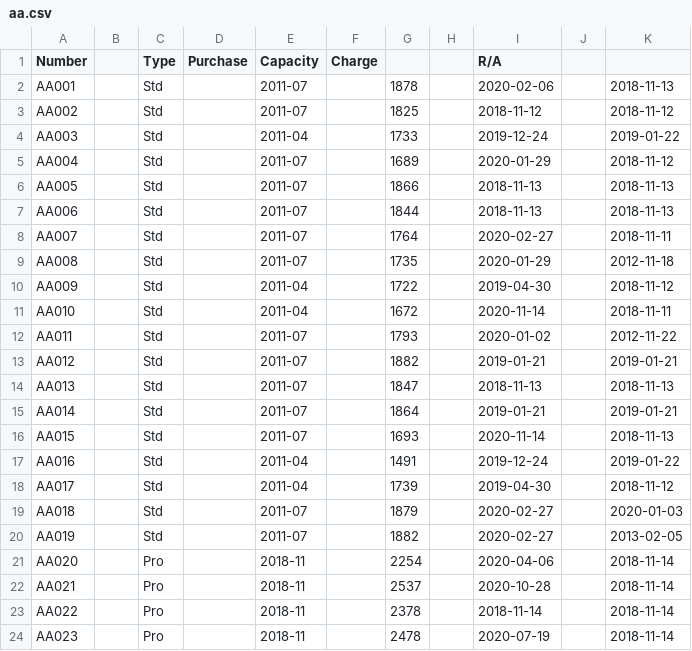
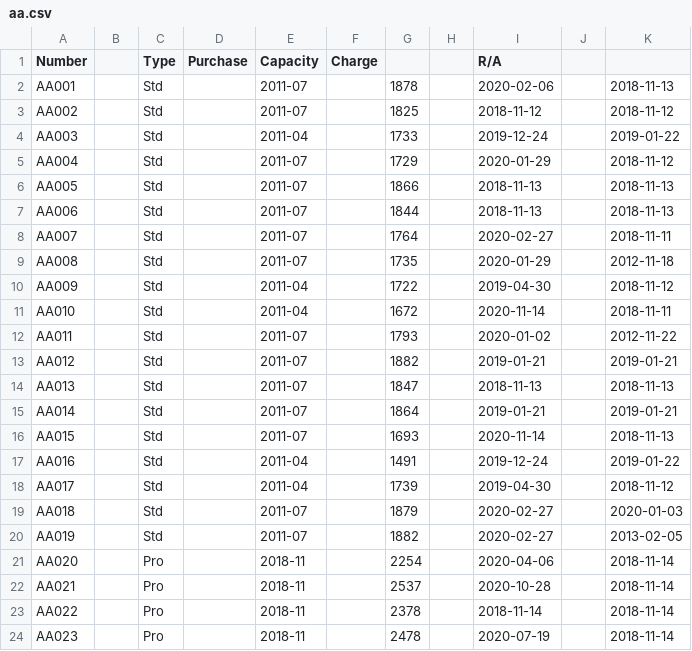
Before and after one commit to pigmonkey/battery, a CSV file: aa.csv, drawn as a sheet.

Commit message:
Charge AA004

```diff
--- a/aa.csv
+++ b/aa.csv
@@ -4,3 +4,3 @@ AA002		Std		2011-07		1825		2018-11-12		2018-11-12
 AA003		Std		2011-04		1733		2019-12-24		2019-01-22
-AA004		Std		2011-07		1689		2020-01-29		2018-11-12
+AA004		Std		2011-07		1729		2020-01-29		2018-11-12
 AA005		Std		2011-07		1866		2018-11-13		2018-11-13
```
